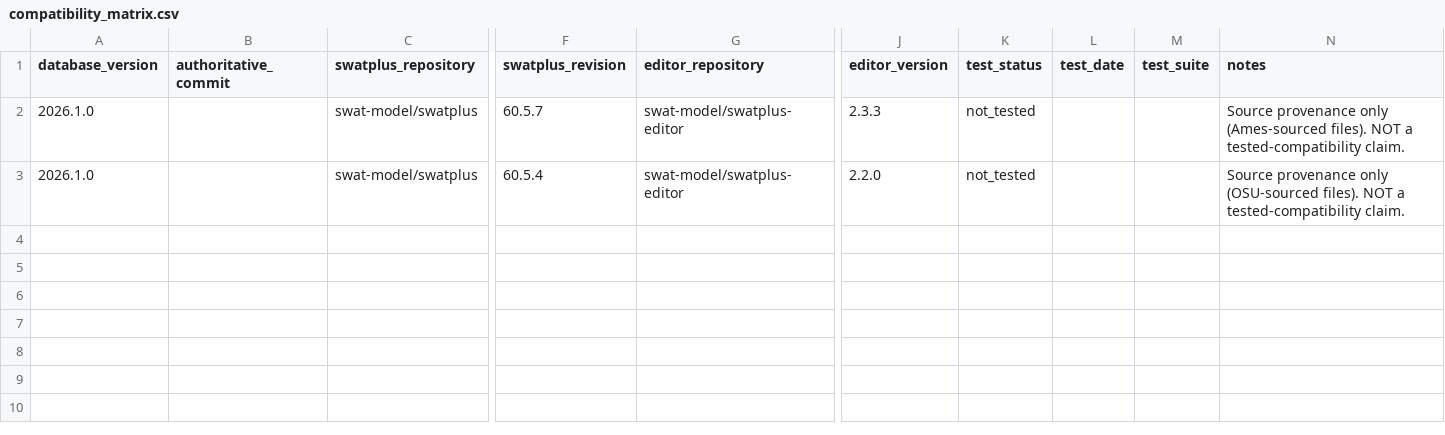
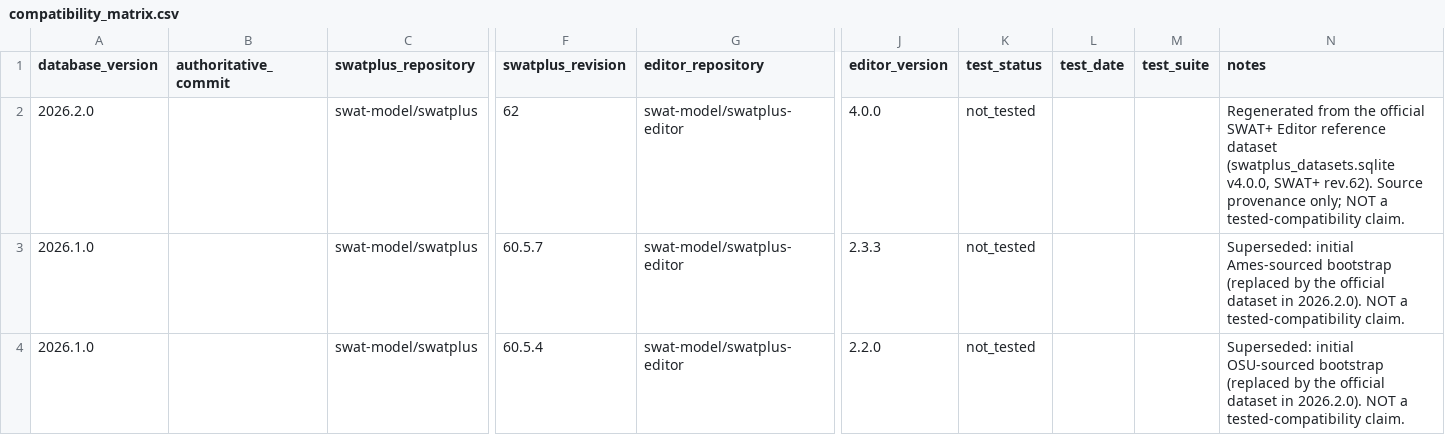
Before and after one commit to tugraskan/SWATPLUS-Authoritative-Reference-Database, a CSV file: metadata/compatibility_matrix.csv, drawn as a sheet; only a part is shown, gaps mark what is left out; addresses are those after the commit; rows hold the shown columns only; the diff names each change by its address in the sheet, - before the commit and + after, or states it on an @@ line.

```diff
--- a/metadata/compatibility_matrix.csv
+++ b/metadata/compatibility_matrix.csv
+row 2: 2026.2.0 |  | swat-model/swatplus | 62 | swat-model/swatplus-editor | 4.0.0 | not_tested |  |  | Regenerated from the official SWAT+ Editor reference dataset (swatplus_datasets.sqlite v4.0.0, SWAT+ rev.62). Source provenance only; NOT a tested-compatibility claim.
-N3 (notes): Source provenance only (Ames-sourced files). NOT a…
+N3 (notes): Superseded: initial Ames-sourced bootstrap (replaced by the official dataset in 2026.2.0). NOT a…
-N4 (notes): Source provenance only (OSU-sourced files). NOT a…
+N4 (notes): Superseded: initial OSU-sourced bootstrap (replaced by the official dataset in 2026.2.0). NOT a…
```
Also changed, not shown: 40 other files.
